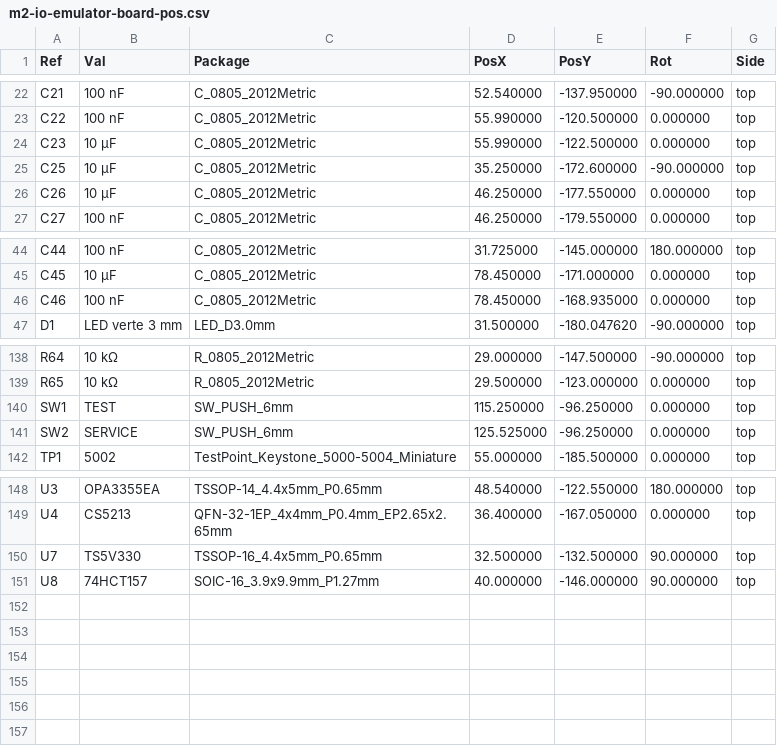
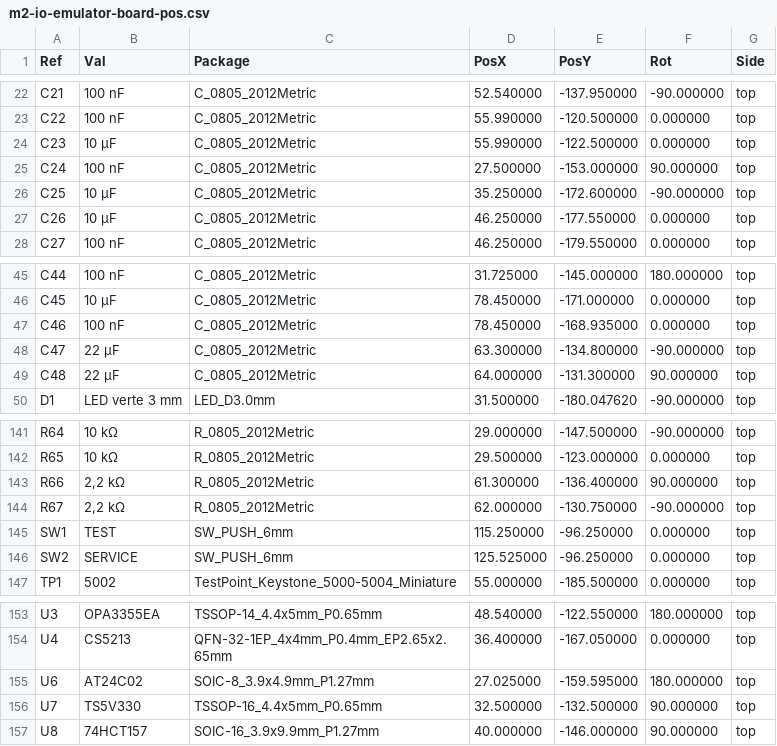
Before and after one commit to Maillouski/M2-IO-Emulator-Board, a CSV file: fabrication/m2-io-emulator-board-pos.csv, drawn as a sheet; only a part is shown, gaps mark what is left out; the diff names each change by its address in the sheet, - before the commit and + after, or states it on an @@ line.

```diff
--- a/fabrication/m2-io-emulator-board-pos.csv
+++ b/fabrication/m2-io-emulator-board-pos.csv
+row 25: C24 | 100 nF | C_0805_2012Metric | 27.500000 | -153.000000 | 90.000000 | top
+row 48: C47 | 22 µF | C_0805_2012Metric | 63.300000 | -134.800000 | -90.000000 | top
+row 49: C48 | 22 µF | C_0805_2012Metric | 64.000000 | -131.300000 | 90.000000 | top
+row 143: R66 | 2,2 kΩ | R_0805_2012Metric | 61.300000 | -136.400000 | 90.000000 | top
+row 144: R67 | 2,2 kΩ | R_0805_2012Metric | 62.000000 | -130.750000 | -90.000000 | top
+row 155: U6 | AT24C02 | SOIC-8_3.9x4.9mm_P1.27mm | 27.025000 | -159.595000 | 180.000000 | top
```
Also changed, not shown: bom/BOM-digikey.csv, fabrication/jlcpcb/m2-io-emulator-board-BOM-jlcpcb.csv, 30 other files.
